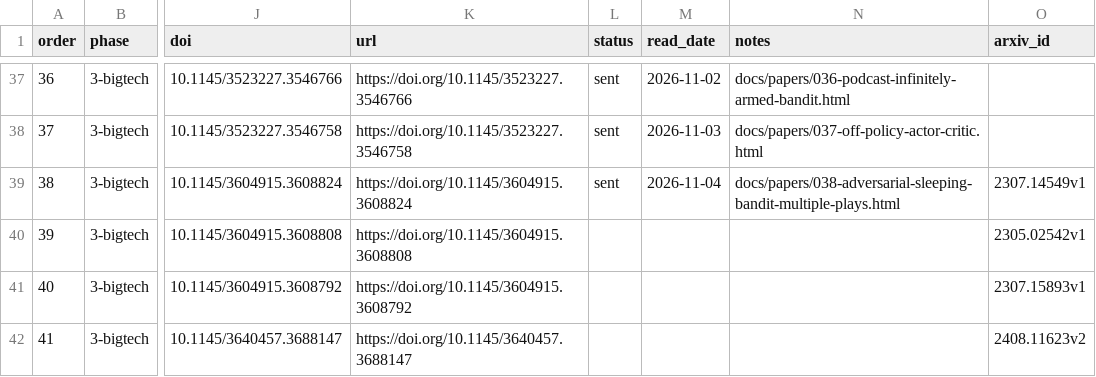
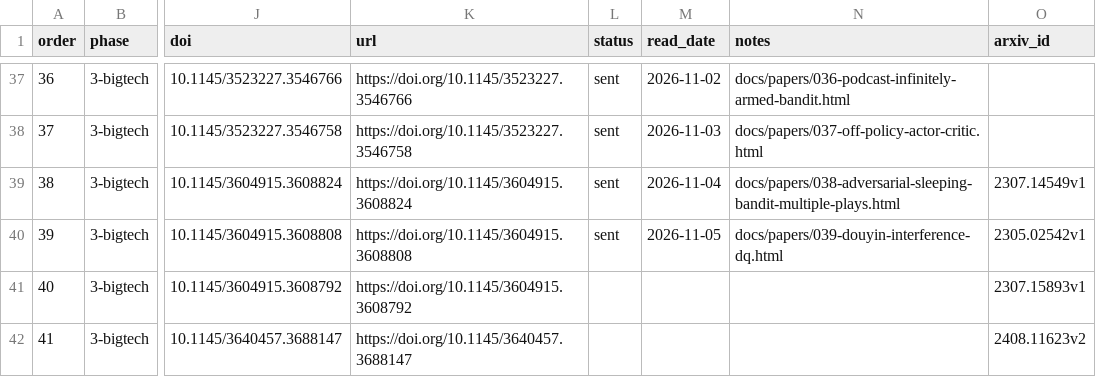
Before and after one commit to wellshs/recsys-daily, a CSV file: papers.csv, drawn as a sheet; only a part is shown, gaps mark what is left out; the diff names each change by its address in the sheet, - before the commit and + after, or states it on an @@ line.

Commit message:
daily #39: Correcting for Interference in Experiments: A Case Study at Douyin

```diff
--- a/papers.csv
+++ b/papers.csv
-L40 (status): (empty)
+L40 (status): sent
-M40 (read_date): (empty)
+M40 (read_date): 2026-11-05
-N40 (notes): (empty)
+N40 (notes): docs/papers/039-douyin-interference-dq.html
```
Also changed, not shown: 2 other files.
